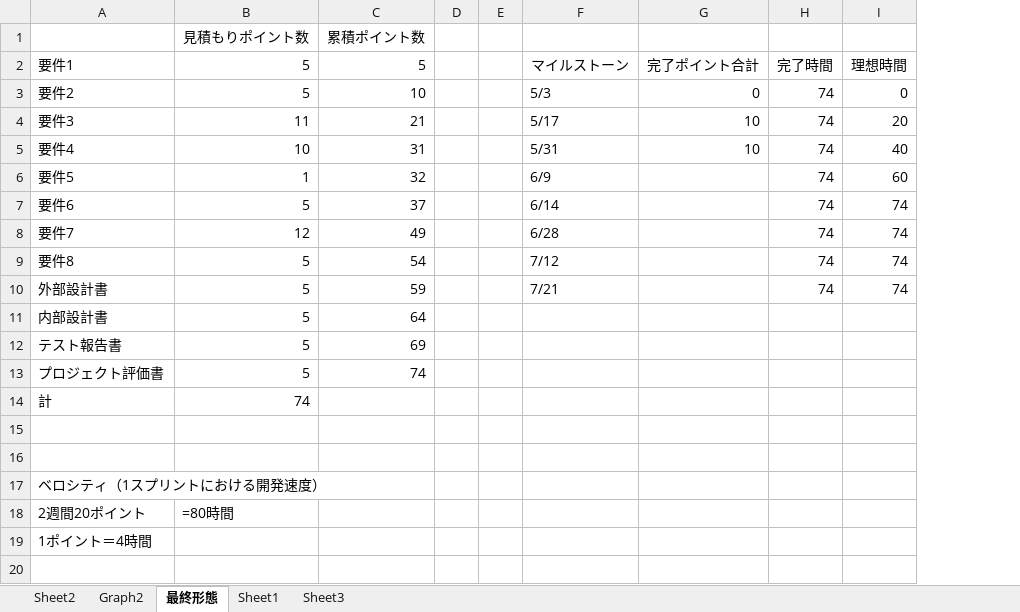
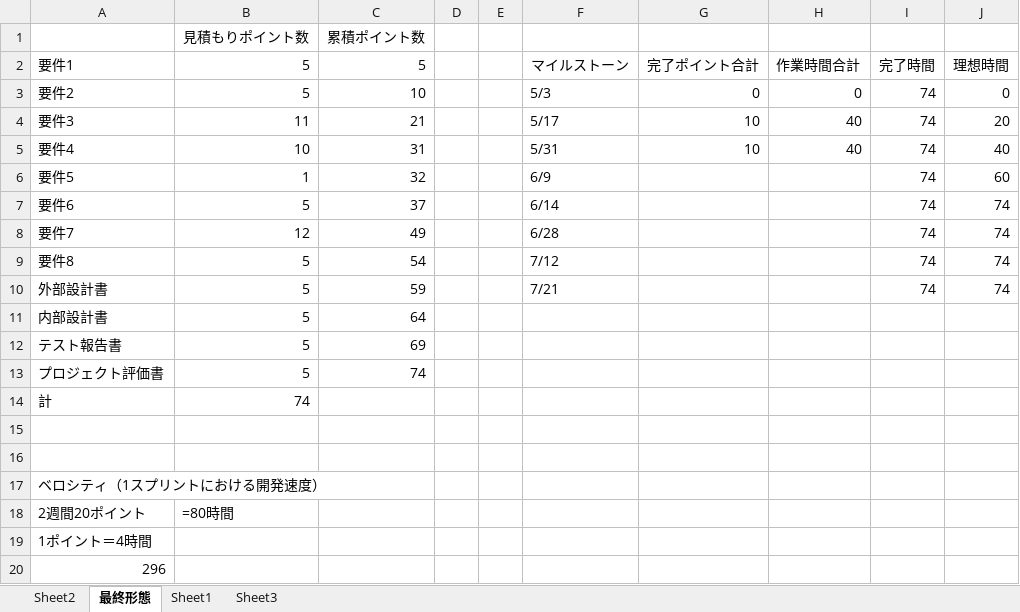
Before and after one commit to kazukiyoshida96/PM-, an Excel workbook: バーンアップチャート.xlsx, sheet 最終形態, drawn as a sheet; values as stored, in another font and other column widths than the file's, no borders; charts and pictures not drawn; the diff names each change by its address in the sheet, - before the commit and + after, or states it on an @@ line.

Commit message:
作業時間合計追加

```diff
--- a/バーンアップチャート.xlsx (sheet 最終形態)
+++ b/バーンアップチャート.xlsx (sheet 最終形態)
-sheet tab: Graph2
+column H (作業時間合計), rows 3-5: 0 | 40 | 40
+row 20: 296
```
Also changed, not shown: formulas that keep their value, charts or pictures.
